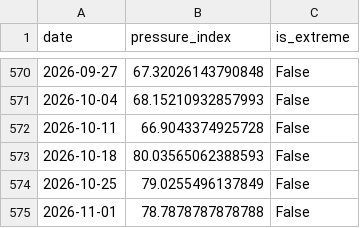
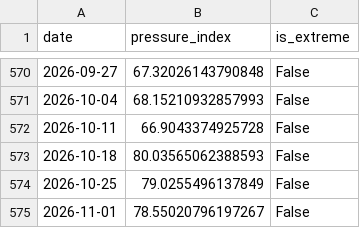
Before and after one commit to YS2026-AI/liquidity-pressure-index, a CSV file: data/pressure_index_data.csv, drawn as a sheet; only a part is shown, gaps mark what is left out.

```diff
--- a/data/pressure_index_data.csv
+++ b/data/pressure_index_data.csv
@@ -574,2 +574,2 @@ date,pressure_index,is_extreme
 2026-10-25,79.0255496137849,False
-2026-11-01,78.7878787878788,False
+2026-11-01,78.55020796197267,False
```
Also changed, not shown: 5 other files.
